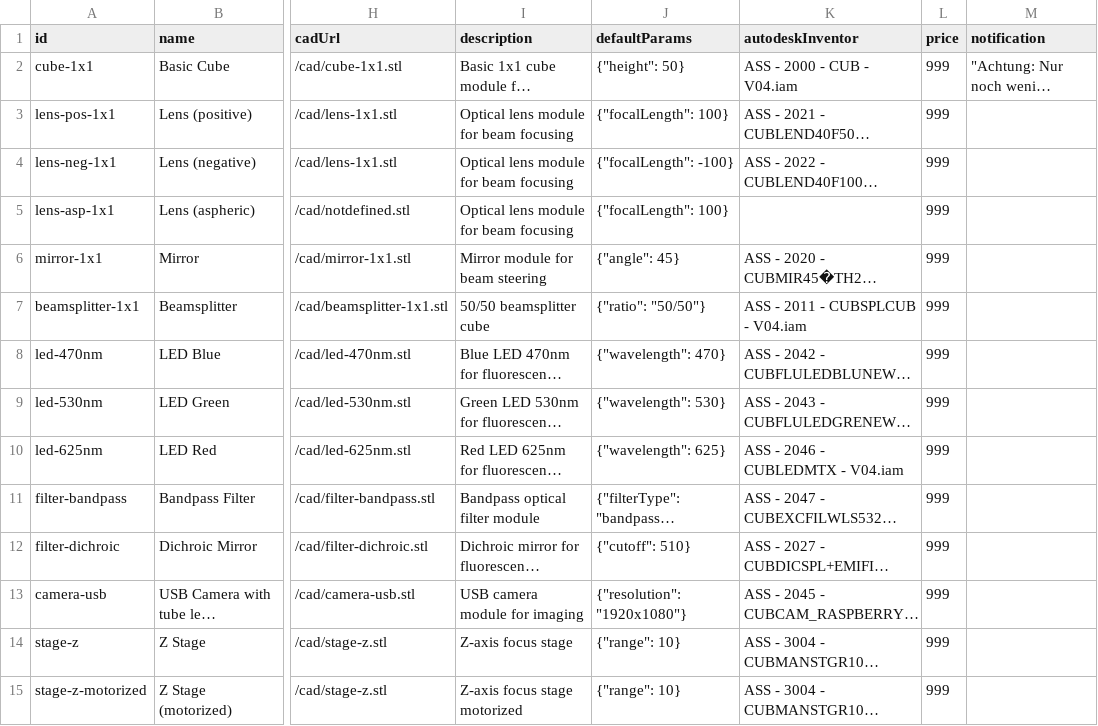
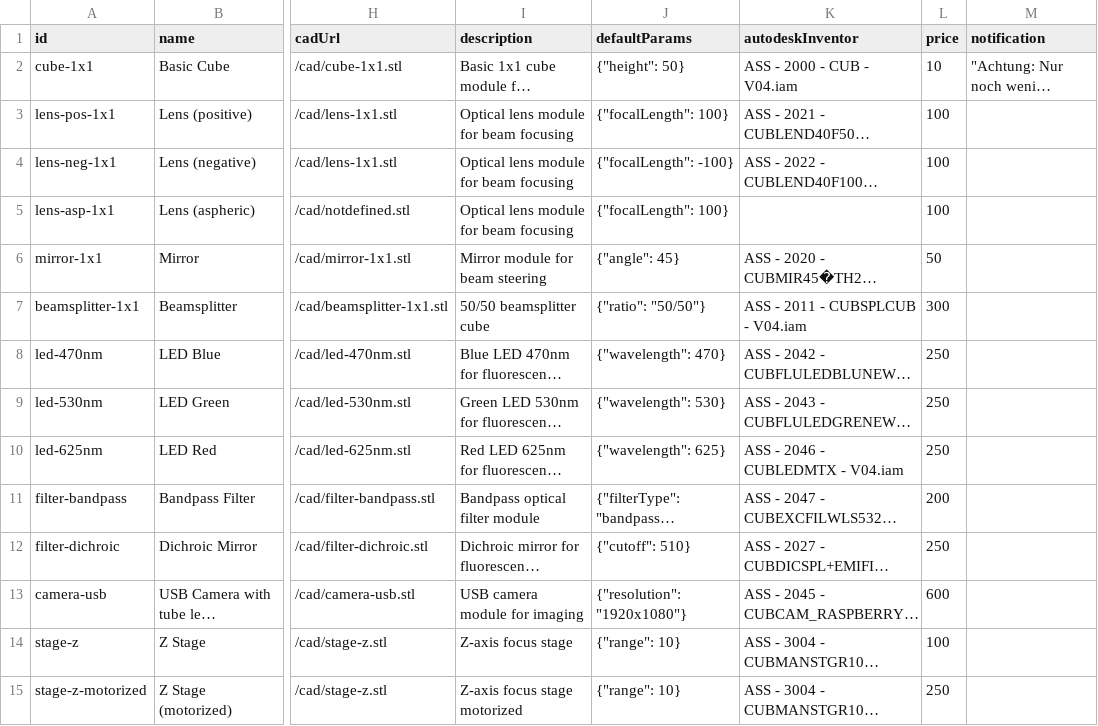
Before and after one commit to youseetoo/youseetoo.github.io, a CSV file: configurator/modules_updated.csv, drawn as a sheet; only a part is shown, gaps mark what is left out; long unchanged cells end in …; the diff covers the shown part only; the diff names each change by its address in the sheet, - before the commit and + after, or states it on an @@ line.

```diff
--- a/configurator/modules_updated.csv
+++ b/configurator/modules_updated.csv
-L2 (price): 999
+L2 (price): 10
-L3:L5 (price): 999
+L3:L5 (price): 100
-L6 (price): 999
+L6 (price): 50
-L7 (price): 999
+L7 (price): 300
-L8:L10 (price): 999
+L8:L10 (price): 250
-L11 (price): 999
+L11 (price): 200
-L12 (price): 999
+L12 (price): 250
-L13 (price): 999
+L13 (price): 600
-L14 (price): 999
+L14 (price): 100
-L15 (price): 999
+L15 (price): 250
```
Also changed, not shown: 51 edited cells elsewhere in this file, 4 other files.
